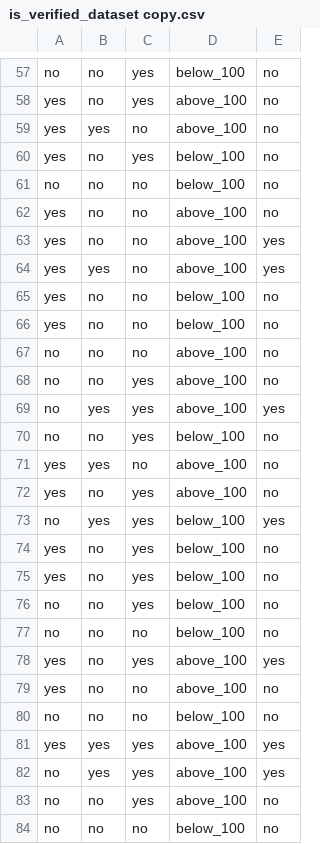
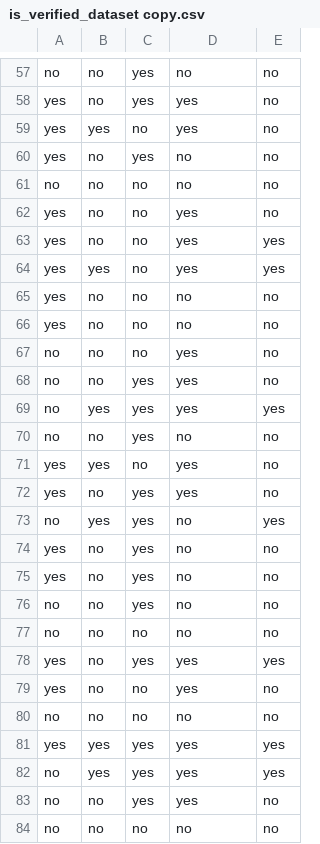
Before and after one commit to jackmc313/predictive_model_app, a CSV file: is_verified_dataset copy.csv, drawn as a sheet; only a part is shown, gaps mark what is left out; the diff covers the shown part only; the diff names each change by its address in the sheet, - before the commit and + after, or states it on an @@ line.

```diff
--- a/is_verified_dataset copy.csv
+++ b/is_verified_dataset copy.csv
-D57: below_100
+D57: no
-D58:D59: above_100
+D58:D59: yes
-D60:D61: below_100
+D60:D61: no
-D62:D64: above_100
+D62:D64: yes
-D65:D66: below_100
+D65:D66: no
-D67:D69: above_100
+D67:D69: yes
-D70: below_100
+D70: no
-D71:D72: above_100
+D71:D72: yes
-D73:D77: below_100
+D73:D77: no
-D78:D79: above_100
+D78:D79: yes
-D80: below_100
+D80: no
-D81:D83: above_100
+D81:D83: yes
-D84: below_100
+D84: no
```
Also changed, not shown: 165 edited cells elsewhere in this file.
